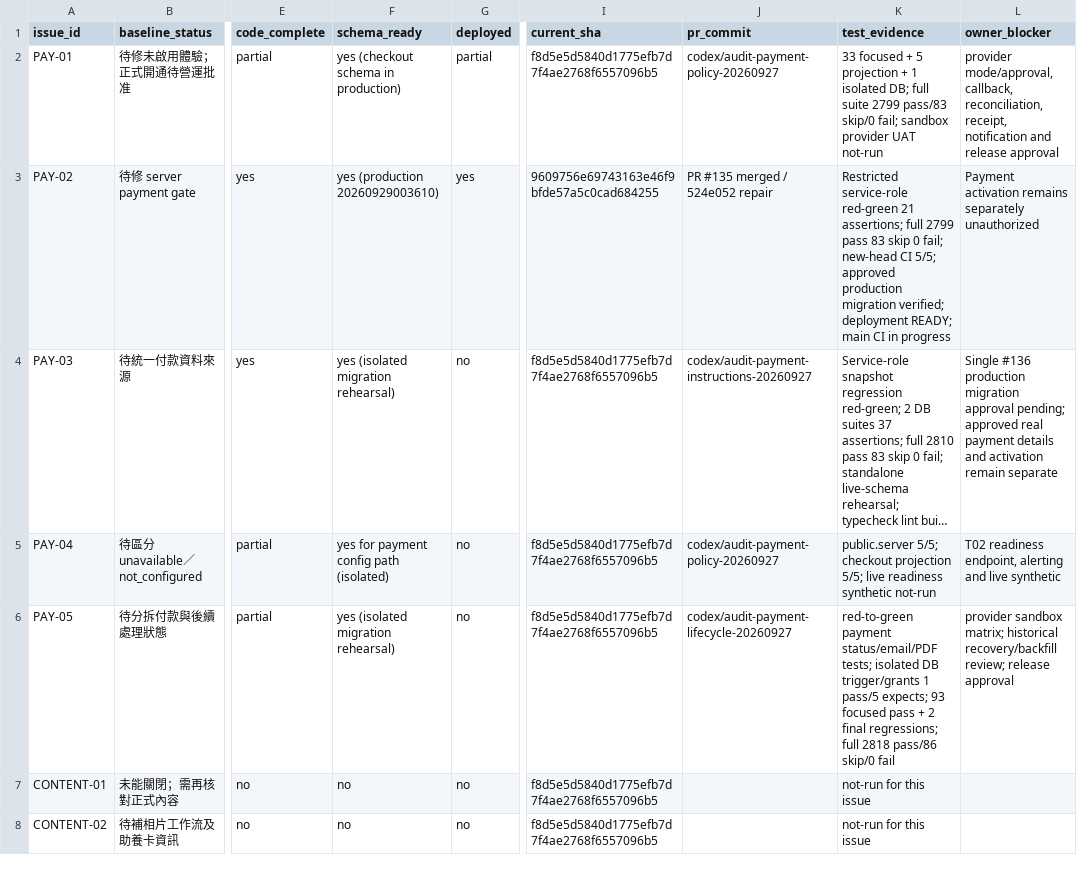
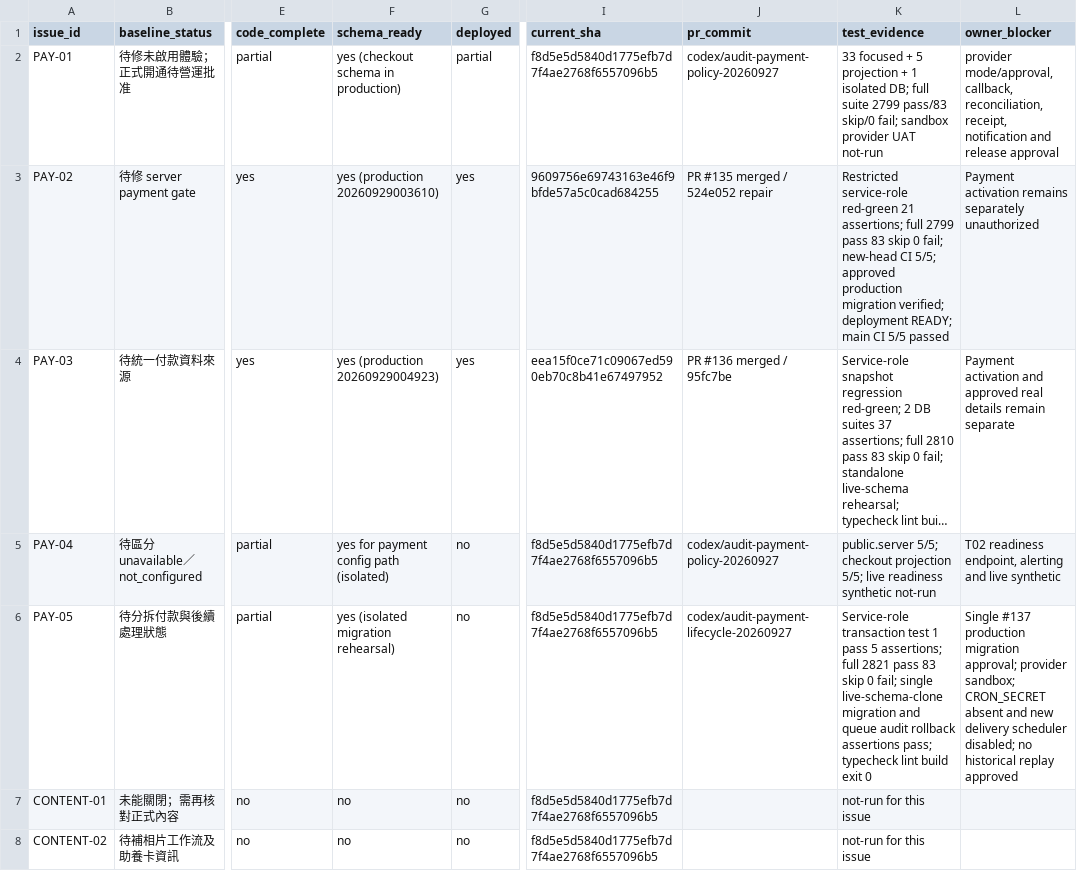
Before and after one commit to YNWAforever/hkscda, a CSV file: docs/evidence/audit-remediation-20260927/tracker.csv, drawn as a sheet; only a part is shown, gaps mark what is left out; long unchanged cells end in …; the diff names each change by its address in the sheet, - before the commit and + after, or states it on an @@ line.

Commit message:
test: gate delivery recovery under the application role

```diff
--- a/docs/evidence/audit-remediation-20260927/tracker.csv
+++ b/docs/evidence/audit-remediation-20260927/tracker.csv
-K3 (test_evidence): …main CI in progress
+K3 (test_evidence): …main CI 5/5 passed
-F4 (schema_ready): yes (isolated migration rehearsal)
+F4 (schema_ready): yes (production 20260929004923)
-G4 (deployed): no
+G4 (deployed): yes
-I4 (current_sha): f8d5e5d5840d1775efb7d7f4ae2768f6557096b5
+I4 (current_sha): eea15f0ce71c09067ed590eb70c8b41e67497952
-J4 (pr_commit): codex/audit-payment-instructions-20260927
+J4 (pr_commit): PR #136 merged / 95fc7be
-L4 (owner_blocker): Single #136 production migration approval pending; approved real payment details and activation remain separate
+L4 (owner_blocker): Payment activation and approved real details remain separate
-K6 (test_evidence): red-to-green payment status/email/PDF tests; isolated DB trigger/grants 1 pass/5 expects; 93 focused pass + 2 final regressions; full 2818 pass/86 skip/0 fail
+K6 (test_evidence): Service-role transaction test 1 pass 5 assertions; full 2821 pass 83 skip 0 fail; single live-schema-clone migration and queue audit rollback assertions pass; typecheck lint build exit 0
-L6 (owner_blocker): provider sandbox matrix; historical recovery/backfill review; release approval
+L6 (owner_blocker): Single #137 production migration approval; provider sandbox; CRON_SECRET absent and new delivery scheduler disabled; no historical replay approved
```
Also changed, not shown: 3 other files.
